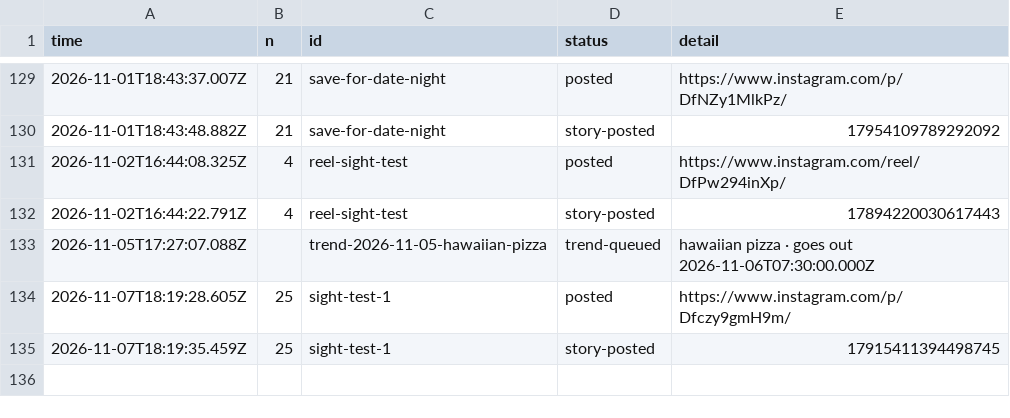
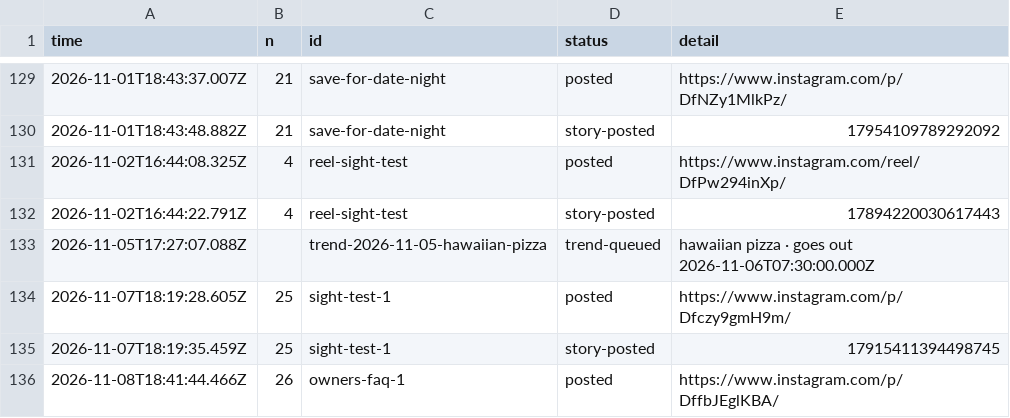
Before and after one commit to gamenailer0-oss/menva-mvp, a CSV file: log/posts.csv, drawn as a sheet; only a part is shown, gaps mark what is left out.

Commit message:
autopost: posted owners-faq-1

```diff
--- a/log/posts.csv
+++ b/log/posts.csv
@@ -135 +135,2 @@ time,n,id,status,detail
 "2026-11-07T18:19:35.459Z","25","sight-test-1","story-posted","17915411394498745"
+"2026-11-08T18:41:44.466Z","26","owners-faq-1","posted","https://www.instagram.com/p/DffbJEglKBA/"
```
Also changed, not shown: 1 other file.
